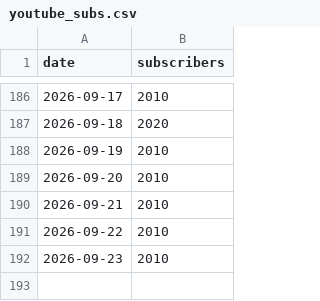
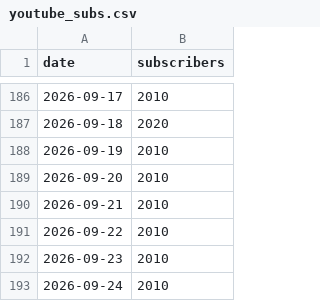
Before and after one commit to mimline97/koras-ad-dashboard, a CSV file: youtube_subs.csv, drawn as a sheet; only a part is shown, gaps mark what is left out.

```diff
--- a/youtube_subs.csv
+++ b/youtube_subs.csv
@@ -192 +192,2 @@ date,subscribers
 2026-09-23,2010
+2026-09-24,2010
```
